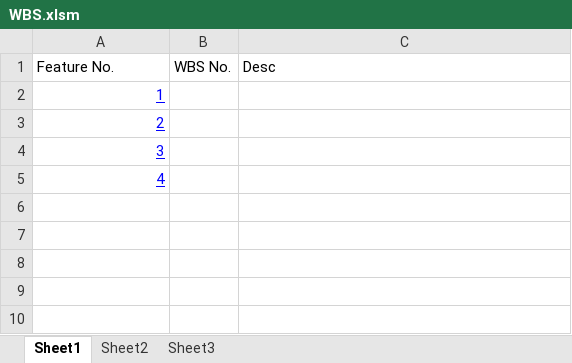
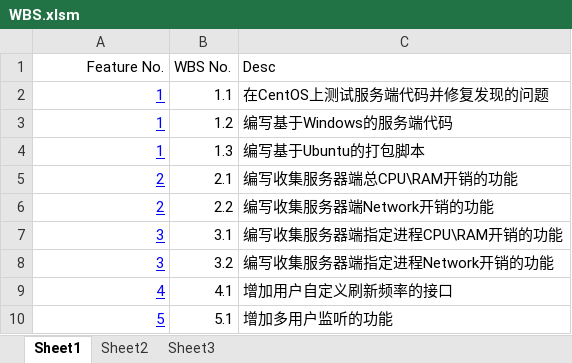
Before and after one commit to SilentTiger/Heimdallr, an Excel workbook: 1_Management/WBS.xlsm, sheet Sheet1, drawn as a sheet; values as stored, in another font and other column widths than the file's, no borders; addresses are those after the commit; the diff names each change by its address in the sheet, - before the commit and + after, or states it on an @@ line.

```diff
--- a/1_Management/WBS.xlsm (sheet Sheet1)
+++ b/1_Management/WBS.xlsm (sheet Sheet1)
-A1 alignment: left
+A1 alignment: right
-B2 (WBS No.): (empty)
+B2 (WBS No.): 1.1
-C2 (Desc): (empty)
+C2 (Desc): 在CentOS上测试服务端代码并修复发现的问题
+row 3: 1 | 1.2 | 编写基于Windows的服务端代码
+row 4: 1 | 1.3 | 编写基于Ubuntu的打包脚本
-B5 (WBS No.): (empty)
+B5 (WBS No.): 2.1
-C5 (Desc): (empty)
+C5 (Desc): 编写收集服务器端总CPU\RAM开销的功能
+row 6: 2 | 2.2 | 编写收集服务器端Network开销的功能
-B7 (WBS No.): (empty)
+B7 (WBS No.): 3.1
-C7 (Desc): (empty)
+C7 (Desc): 编写收集服务器端指定进程CPU\RAM开销的功能
+row 8: 3 | 3.2 | 编写收集服务器端指定进程Network开销的功能
-B9 (WBS No.): (empty)
+B9 (WBS No.): 4.1
-C9 (Desc): (empty)
+C9 (Desc): 增加用户自定义刷新频率的接口
+row 10: 5 | 5.1 | 增加多用户监听的功能
```
Also changed, not shown: 1_Management/FeatureList.xlsm.
